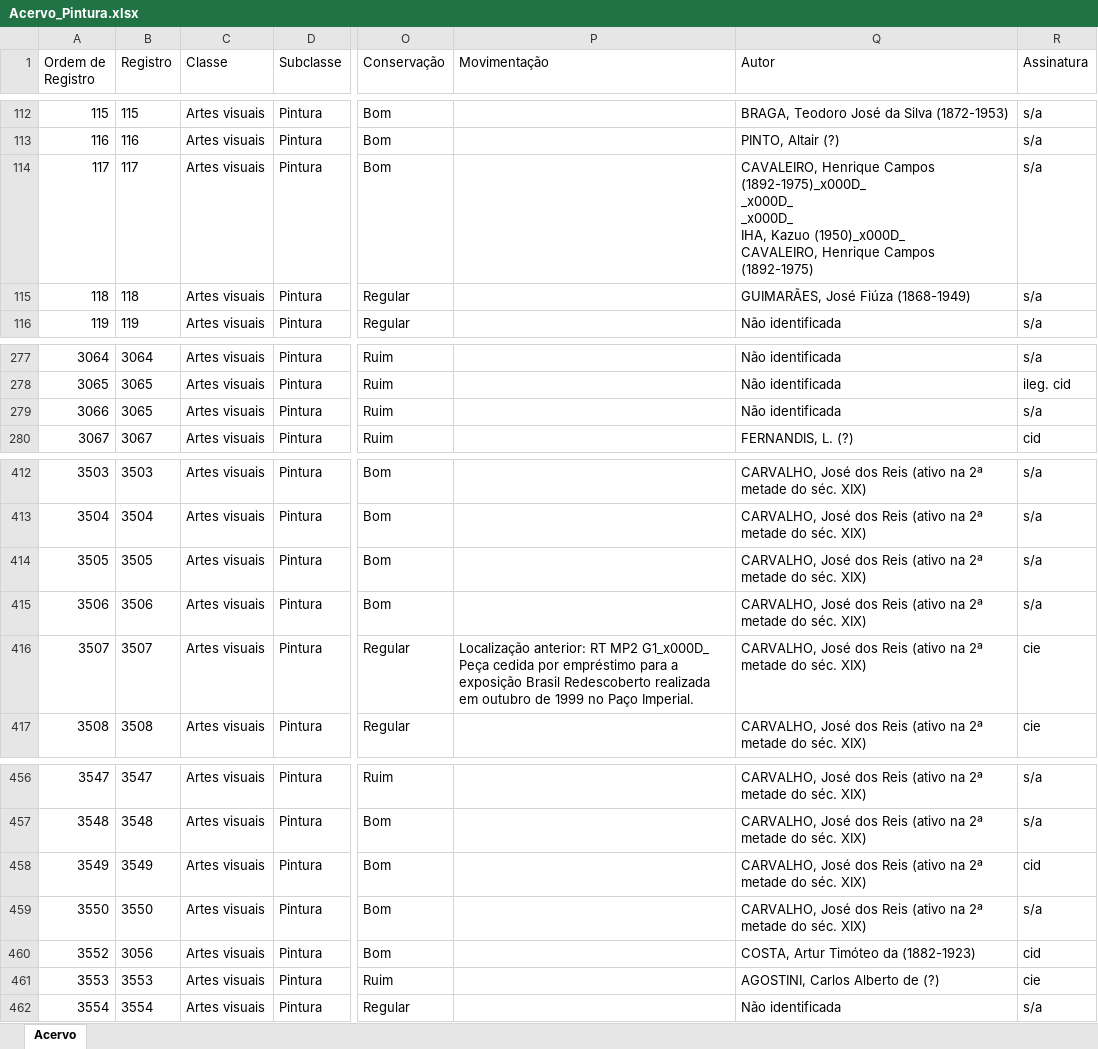
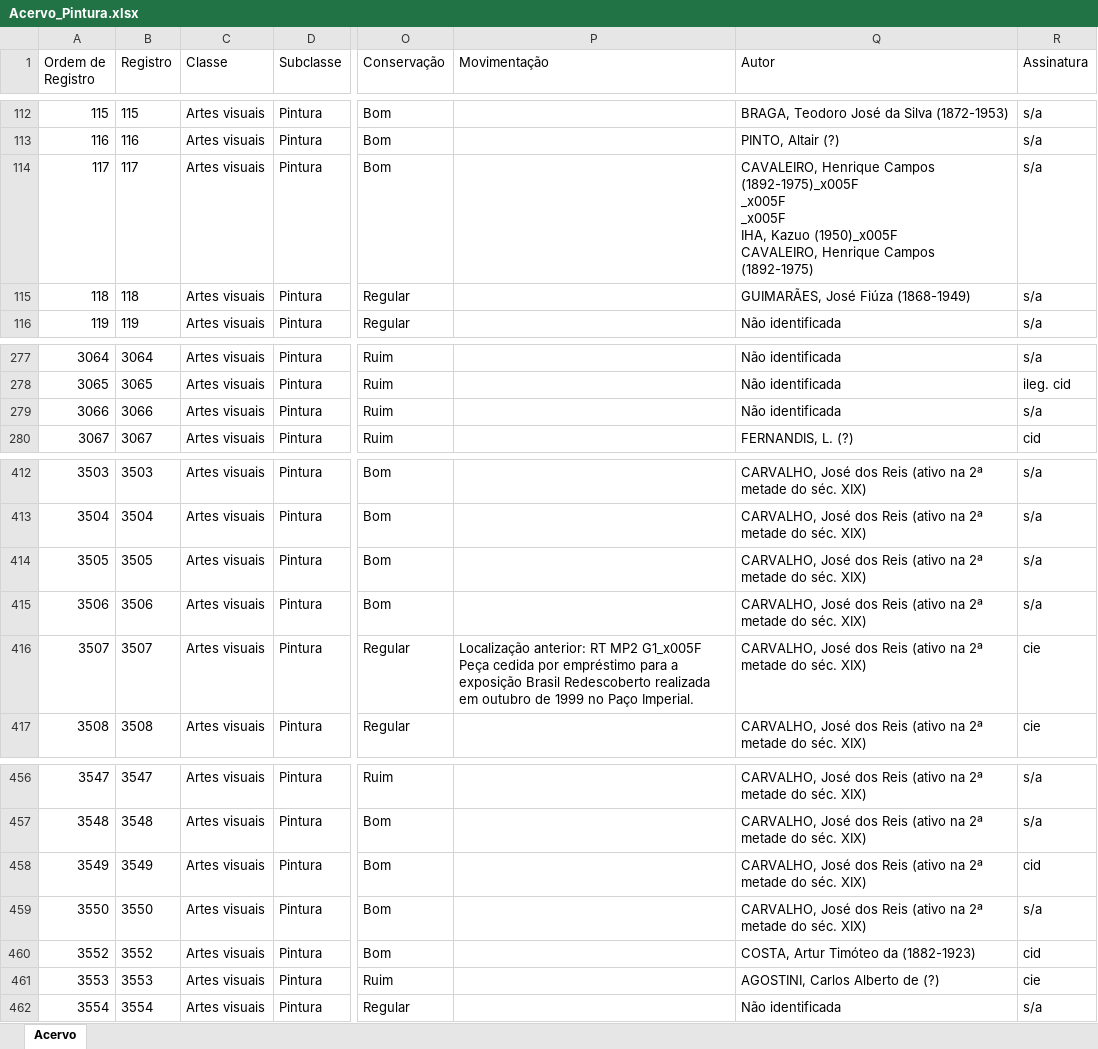
Before and after one commit to dmcallan/mdjvi, an Excel workbook: acervo separado/Acervo_Pintura.xlsx, sheet Acervo, drawn as a sheet; only a part is shown, gaps mark what is left out; values as stored, in another font and other column widths than the file's, no borders; charts and pictures not drawn; ↵ is a line break in a cell; the diff names each change by its address in the sheet, - before the commit and + after, or states it on an @@ line.

```diff
--- a/acervo separado/Acervo_Pintura.xlsx (sheet Acervo)
+++ b/acervo separado/Acervo_Pintura.xlsx (sheet Acervo)
-Q114 (Autor): …Henrique Campos (1892-1975)_x000D_ ↵ _x000D_ ↵ _x000D_ ↵ IHA, Kazuo (1950)_x000D_ ↵ CAVALEIRO, Henrique…
+Q114 (Autor): …Henrique Campos (1892-1975)_x005F ↵ _x005F ↵ _x005F ↵ IHA, Kazuo (1950)_x005F ↵ CAVALEIRO, Henrique…
-B279 (Registro): 3065
+B279 (Registro): 3066
-P416 (Movimentação): …RT MP2 G1_x000D_ ↵ Peça cedida…
+P416 (Movimentação): …RT MP2 G1_x005F ↵ Peça cedida…
-B460 (Registro): 3056
+B460 (Registro): 3552
```
Also changed, not shown: charts or pictures, acervo separado/Acervo_Documento_diploma.xlsx, acervo separado/Acervo_Escultura.xlsx, 38 other files.
